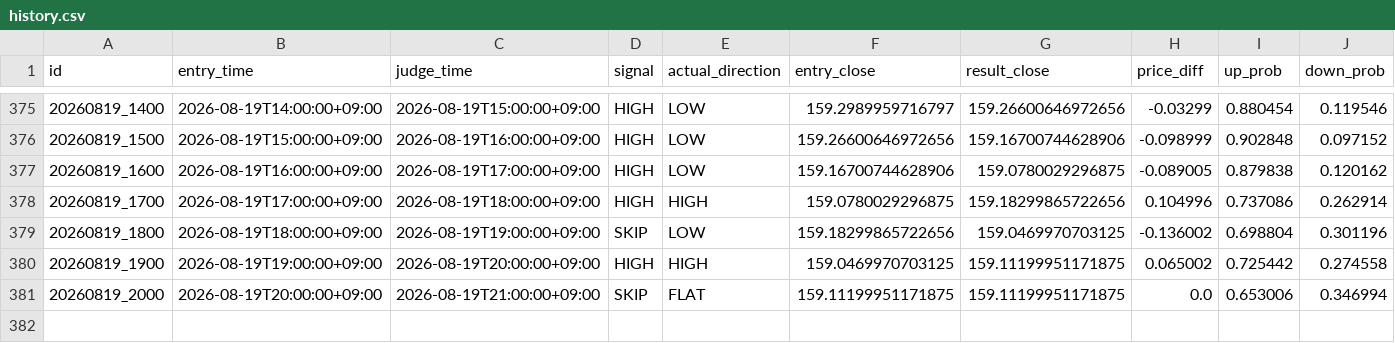
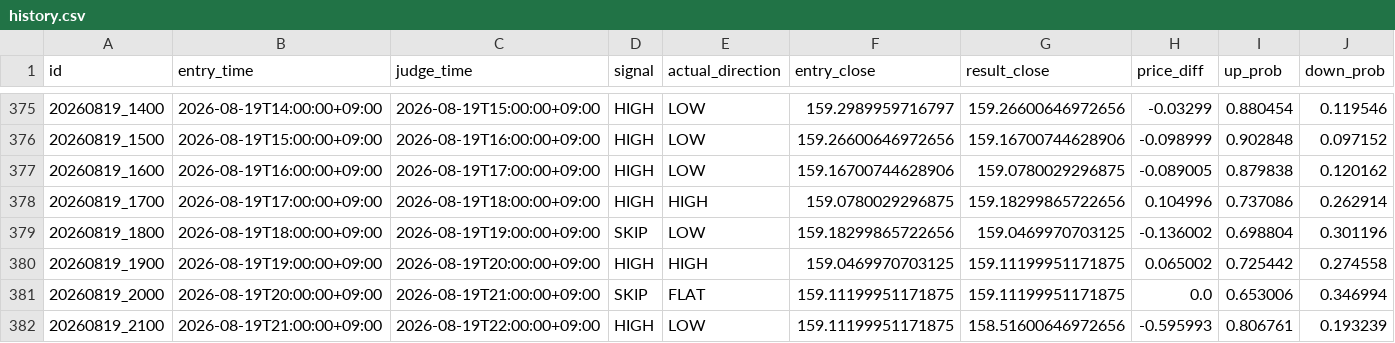
Before and after one commit to jv8gbf476b-ctrl/BO_AI_RUN, a CSV file: history.csv, drawn as a sheet; only a part is shown, gaps mark what is left out; rows hold the shown columns only; the diff names each change by its address in the sheet, - before the commit and + after, or states it on an @@ line.

```diff
--- a/history.csv
+++ b/history.csv
+row 382: 20260819_2100 | 2026-08-19T21:00:00+09:00 | 2026-08-19T22:00:00+09:00 | HIGH | LOW | 159.11199951171875 | 158.51600646972656 | -0.595993 | 0.806761 | 0.193239
```
Also changed, not shown: 1 other file.
